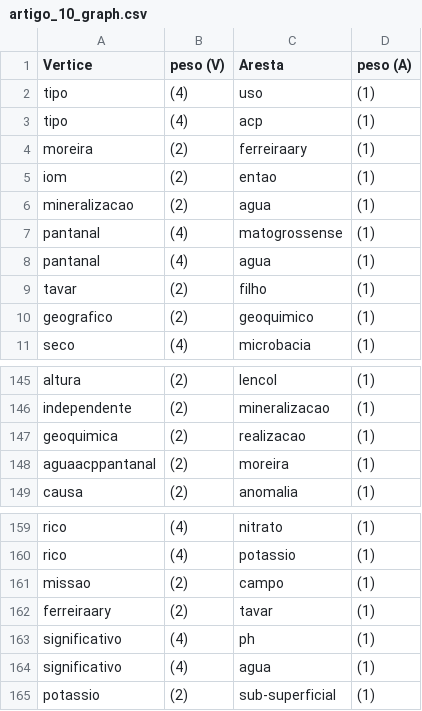
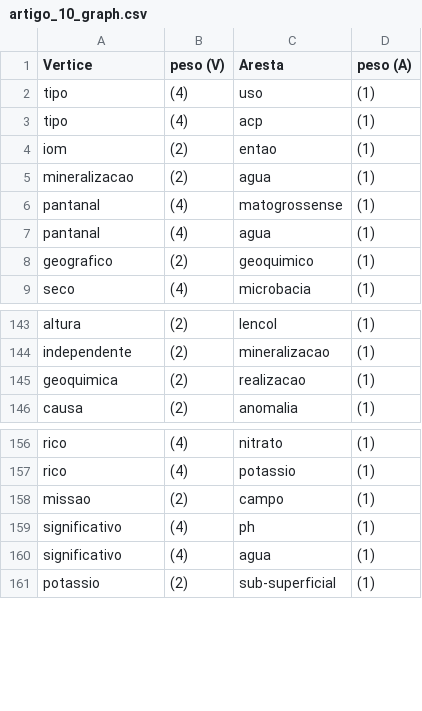
Before and after one commit to AokiLucas/A3-ESD, a CSV file: demo/graphs/artigo_10/artigo_10_graph.csv, drawn as a sheet; only a part is shown, gaps mark what is left out.

```diff
--- a/demo/graphs/artigo_10/artigo_10_graph.csv
+++ b/demo/graphs/artigo_10/artigo_10_graph.csv
@@ -3,3 +3,2 @@ tipo, (4), uso, (1)
 tipo, (4), acp, (1)
-moreira, (2), ferreiraary, (1)
 iom, (2), entao, (1)
@@ -8,3 +7,2 @@ pantanal, (4), matogrossense, (1)
 pantanal, (4), agua, (1)
-tavar, (2), filho, (1)
 geografico, (2), geoquimico, (1)
@@ -147,3 +145,2 @@ independente, (2), mineralizacao, (1)
 geoquimica, (2), realizacao, (1)
-aguaacppantanal, (2), moreira, (1)
 causa, (2), anomalia, (1)
@@ -161,3 +158,2 @@ rico, (4), potassio, (1)
 missao, (2), campo, (1)
-ferreiraary, (2), tavar, (1)
 significativo, (4), ph, (1)
```
Also changed, not shown: demo/graphs/autores/autores_autoresGraph.csv, demo/graphs/fullGraph/fullGraph_graph.csv, 3 other files.
